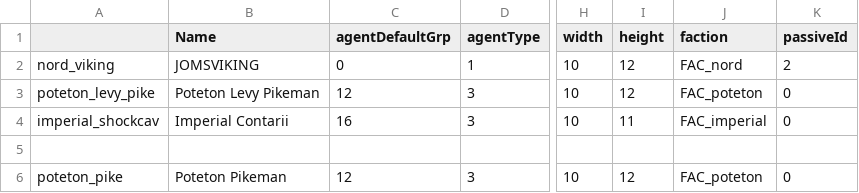
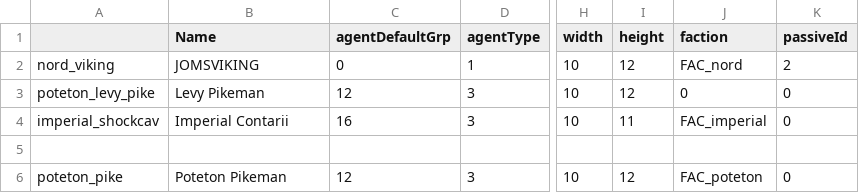
Before and after one commit to TokyoHuskarl/DIS_Legacy_core, a CSV file: source/Modules/Legacy/Data/data_minions.csv, drawn as a sheet; only a part is shown, gaps mark what is left out; the diff names each change by its address in the sheet, - before the commit and + after, or states it on an @@ line.

```diff
--- a/source/Modules/Legacy/Data/data_minions.csv
+++ b/source/Modules/Legacy/Data/data_minions.csv
-B3 (Name): Poteton Levy Pikeman
+B3 (Name): Levy Pikeman
-J3 (faction): FAC_poteton
+J3 (faction): 0
```
Also changed, not shown: source/Languages/jp/lang_minions.csv, 5 other files.
